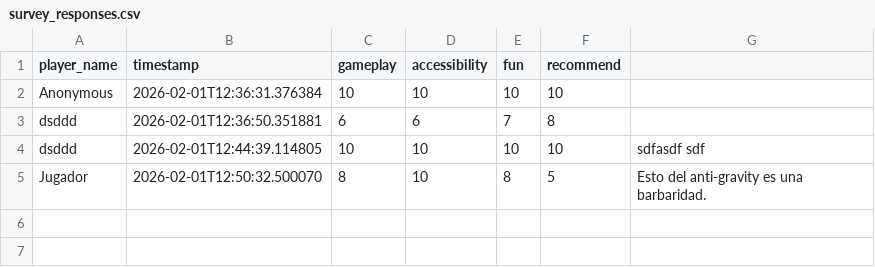
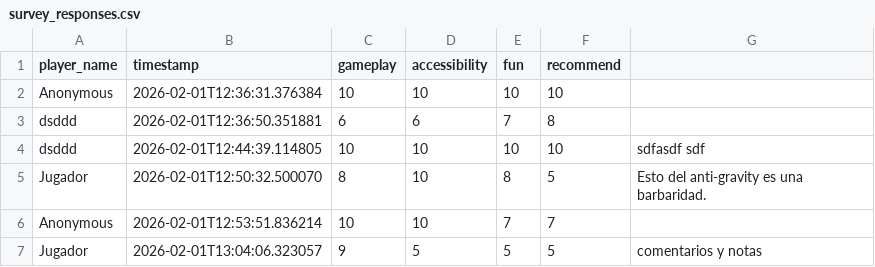
Before and after one commit to fhp101ml/ArenaLogic, a CSV file: backend/survey_responses.csv, drawn as a sheet.

```diff
--- a/backend/survey_responses.csv
+++ b/backend/survey_responses.csv
@@ -5 +5,3 @@ dsddd,2026-02-01T12:44:39.114805,10,10,10,10,sdfasdf sdf
 Jugador,2026-02-01T12:50:32.500070,8,10,8,5,Esto del anti-gravity es una barbaridad.
+Anonymous,2026-02-01T12:53:51.836214,10,10,7,7,
+Jugador,2026-02-01T13:04:06.323057,9,5,5,5,comentarios y notas
```
Also changed, not shown: 2 other files.
